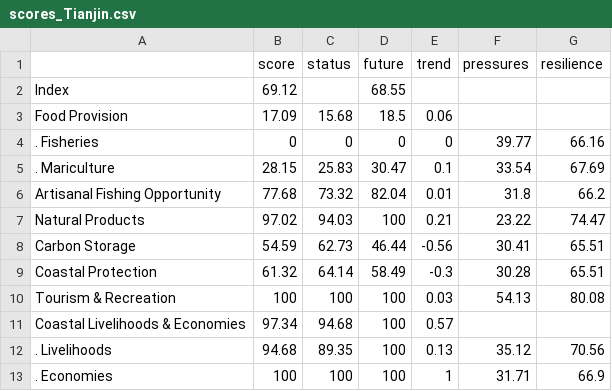
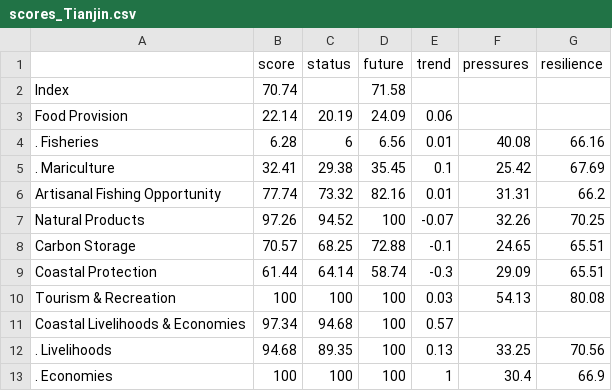
Before and after one commit to OHI-Science/chn, a CSV file: province2015/reports/tables/scores_Tianjin.csv, drawn as a sheet; only a part is shown; the diff covers the shown part only.

```diff
--- a/province2015/reports/tables/scores_Tianjin.csv
+++ b/province2015/reports/tables/scores_Tianjin.csv
@@ -1,13 +1,13 @@
 " ","score","status","future","trend","pressures","resilience"
-"Index",69.12,,68.55,,,
-"Food Provision",17.09,15.68,18.5,0.06,,
-". Fisheries",0,0,0,0,39.77,66.16
-". Mariculture",28.15,25.83,30.47,0.1,33.54,67.69
-"Artisanal Fishing Opportunity",77.68,73.32,82.04,0.01,31.8,66.2
-"Natural Products",97.02,94.03,100,0.21,23.22,74.47
-"Carbon Storage",54.59,62.73,46.44,-0.56,30.41,65.51
-"Coastal Protection",61.32,64.14,58.49,-0.3,30.28,65.51
+"Index",70.74,,71.58,,,
+"Food Provision",22.14,20.19,24.09,0.06,,
+". Fisheries",6.28,6,6.56,0.01,40.08,66.16
+". Mariculture",32.41,29.38,35.45,0.1,25.42,67.69
+"Artisanal Fishing Opportunity",77.74,73.32,82.16,0.01,31.31,66.2
+"Natural Products",97.26,94.52,100,-0.07,32.26,70.25
+"Carbon Storage",70.57,68.25,72.88,-0.1,24.65,65.51
+"Coastal Protection",61.44,64.14,58.74,-0.3,29.09,65.51
 "Tourism & Recreation",100,100,100,0.03,54.13,80.08
 "Coastal Livelihoods & Economies",97.34,94.68,100,0.57,,
-". Livelihoods",94.68,89.35,100,0.13,35.12,70.56
-". Economies",100,100,100,1,31.71,66.9
+". Livelihoods",94.68,89.35,100,0.13,33.25,70.56
+". Economies",100,100,100,1,30.4,66.9
```
Also changed, not shown: 20 edited cells elsewhere in this file, province2015/reports/tables/scores_Fujian.csv, province2015/reports/tables/scores_Guangdong.csv, 23 other files.
